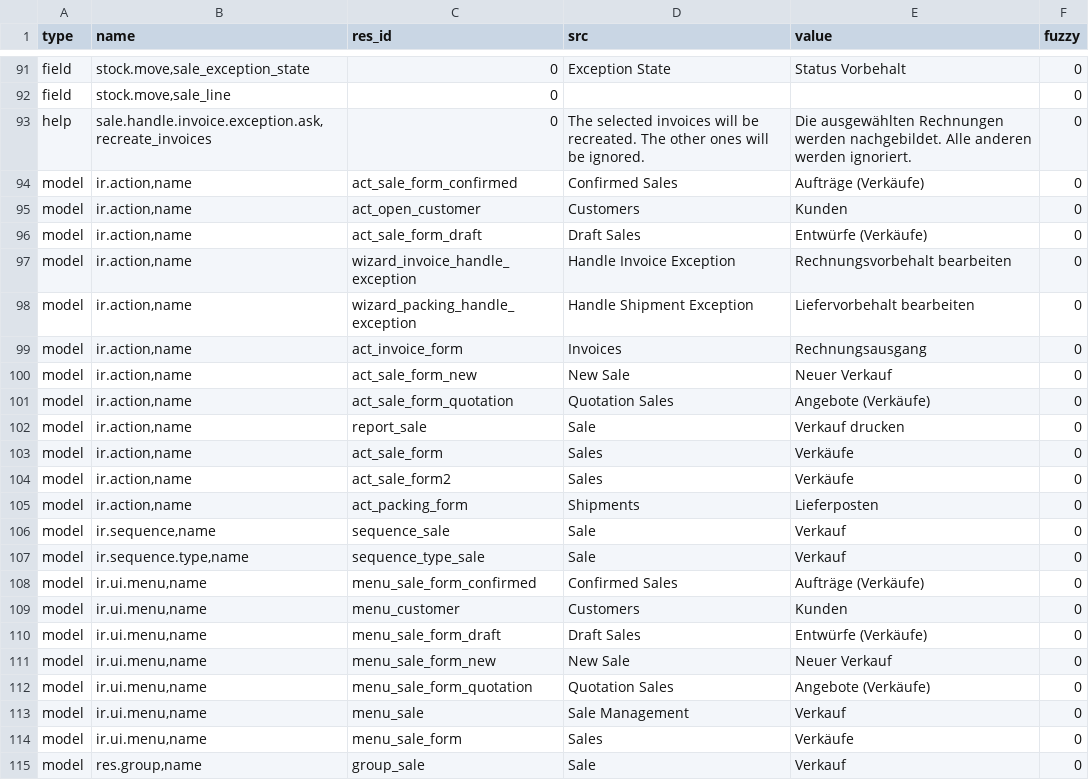
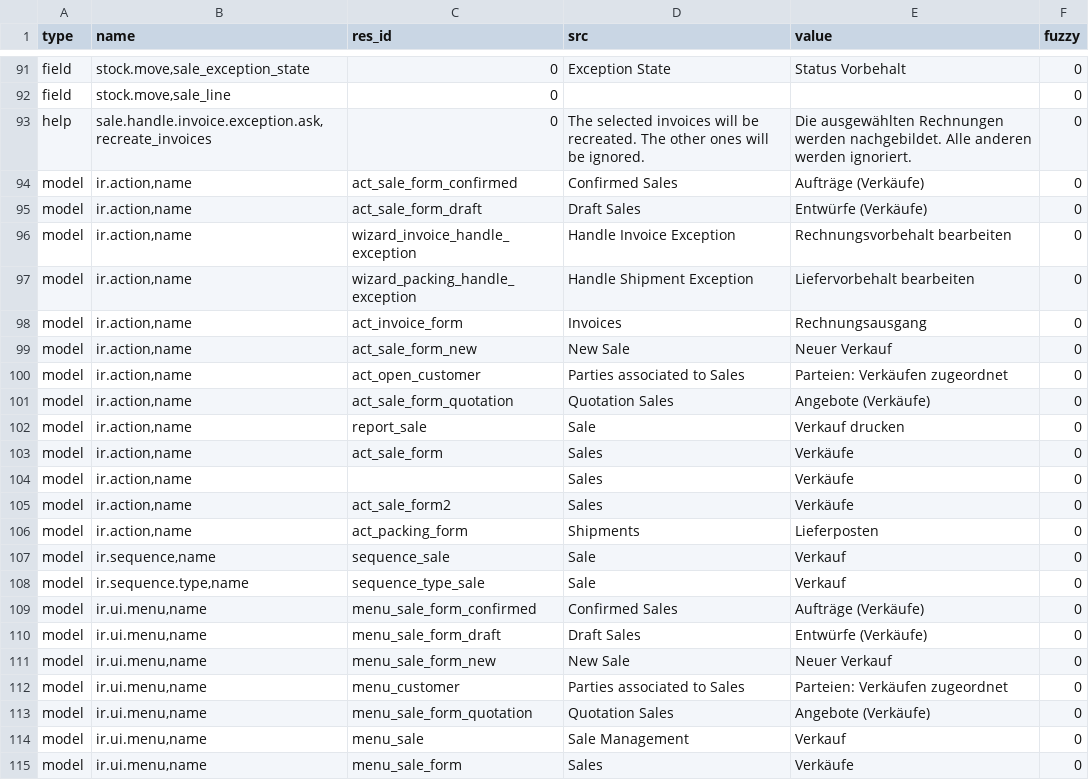
Before and after one commit to bala4901/sale, a CSV file: de_DE.csv, drawn as a sheet; only a part is shown, gaps mark what is left out; the shorter side is filled out with more unchanged rows.

Commit message:
Update translation for de_DE

```diff
--- a/de_DE.csv
+++ b/de_DE.csv
@@ -94,3 +94,2 @@ help,"sale.handle.invoice.exception.ask,recreate_invoices",0,The selected invoic
 model,"ir.action,name",act_sale_form_confirmed,Confirmed Sales,Aufträge (Verkäufe),0
-model,"ir.action,name",act_open_customer,Customers,Kunden,0
 model,"ir.action,name",act_sale_form_draft,Draft Sales,Entwürfe (Verkäufe),0
@@ -100,2 +99,3 @@ model,"ir.action,name",act_invoice_form,Invoices,Rechnungsausgang,0
 model,"ir.action,name",act_sale_form_new,New Sale,Neuer Verkauf,0
+model,"ir.action,name",act_open_customer,Parties associated to Sales,Parteien: Verkäufen zugeordnet,0
 model,"ir.action,name",act_sale_form_quotation,Quotation Sales,Angebote (Verkäufe),0
@@ -103,2 +103,3 @@ model,"ir.action,name",report_sale,Sale,Verkauf drucken,0
 model,"ir.action,name",act_sale_form,Sales,Verkäufe,0
+model,"ir.action,name",,Sales,Verkäufe,0
 model,"ir.action,name",act_sale_form2,Sales,Verkäufe,0
@@ -108,5 +109,5 @@ model,"ir.sequence.type,name",sequence_type_sale,Sale,Verkauf,0
 model,"ir.ui.menu,name",menu_sale_form_confirmed,Confirmed Sales,Aufträge (Verkäufe),0
-model,"ir.ui.menu,name",menu_customer,Customers,Kunden,0
 model,"ir.ui.menu,name",menu_sale_form_draft,Draft Sales,Entwürfe (Verkäufe),0
 model,"ir.ui.menu,name",menu_sale_form_new,New Sale,Neuer Verkauf,0
+model,"ir.ui.menu,name",menu_customer,Parties associated to Sales,Parteien: Verkäufen zugeordnet,0
 model,"ir.ui.menu,name",menu_sale_form_quotation,Quotation Sales,Angebote (Verkäufe),0
```
